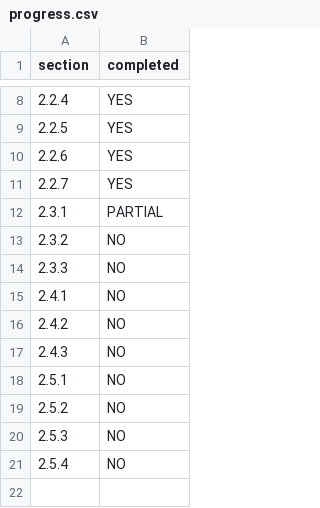
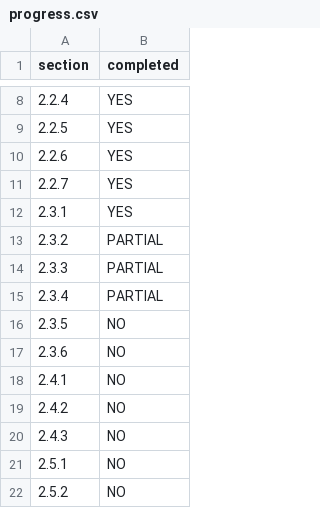
Before and after one commit to AdibAkbari/presto-deploy, a CSV file: progress.csv, drawn as a sheet; only a part is shown, gaps mark what is left out; the shorter side is filled out with more unchanged rows; the diff names each change by its address in the sheet, - before the commit and + after, or states it on an @@ line.

Commit message:
updated progress.csv

```diff
--- a/progress.csv
+++ b/progress.csv
-B12 (completed): PARTIAL
+B12 (completed): YES
-B13:B14 (completed): NO
+B13:B14 (completed): PARTIAL
+row 15: 2.3.4 | PARTIAL
+row 16: 2.3.5 | NO
+row 17: 2.3.6 | NO
```
